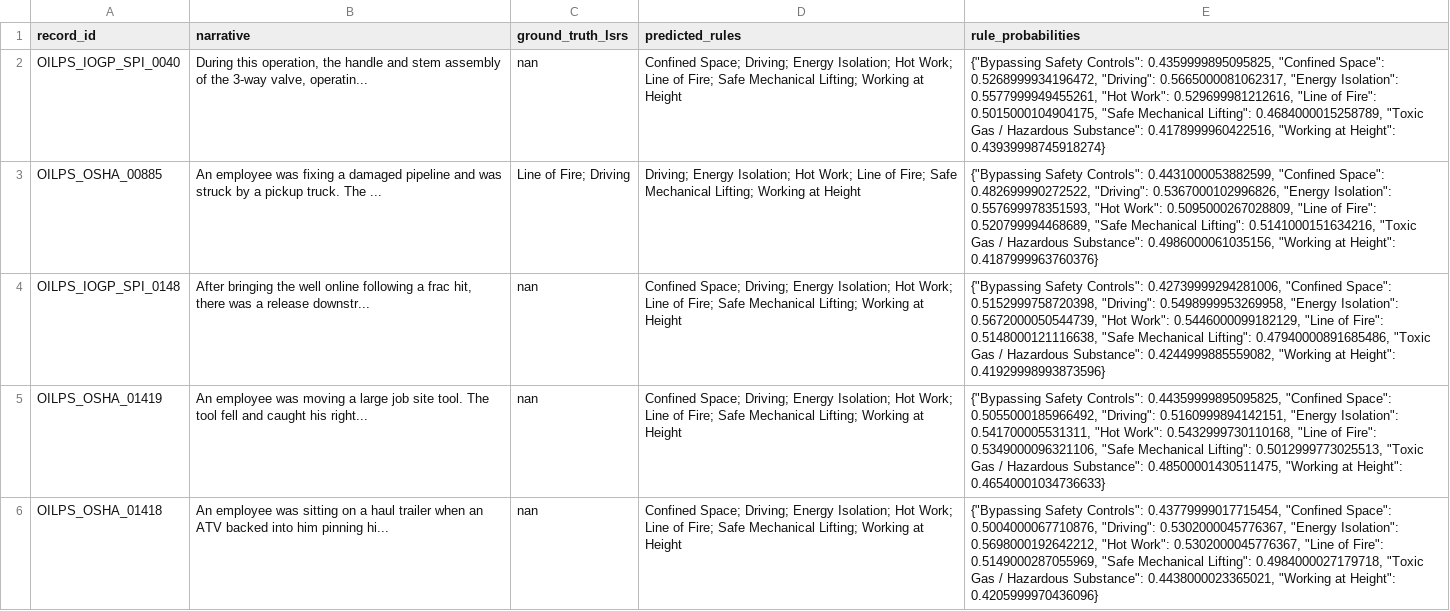
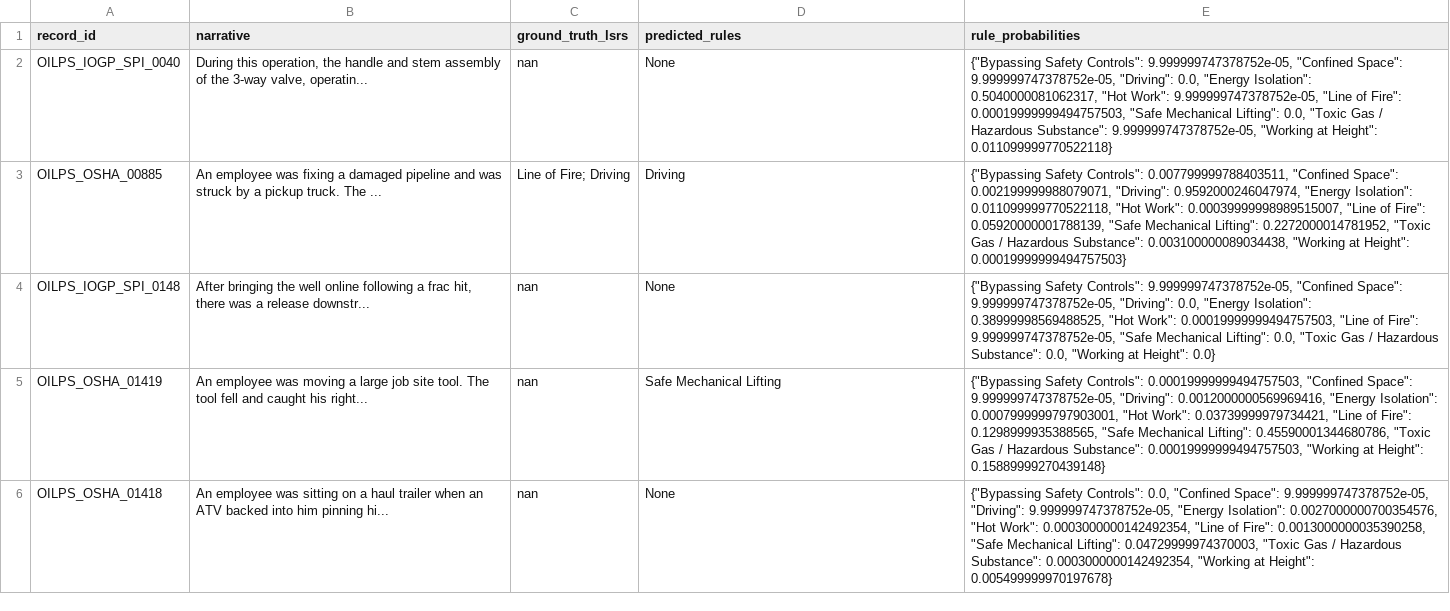
Before and after one commit to ArpitaSingh257/AI-HSE-Safety-Intelligence, a CSV file: ai-service/results/final_evaluation/lsr_inference_reproducibility.csv, drawn as a sheet; only a part is shown; the diff covers the shown part only; the diff names each change by its address in the sheet, - before the commit and + after, or states it on an @@ line.

```diff
--- a/ai-service/results/final_evaluation/lsr_inference_reproducibility.csv
+++ b/ai-service/results/final_evaluation/lsr_inference_reproducibility.csv
-D2 (predicted_rules): Confined Space; Driving; Energy Isolation; Hot Work; Line of Fire; Safe Mechanical Lifting; Working at Height
+D2 (predicted_rules): None
-E2 (rule_probabilities): …Safety Controls": 0.4359999895095825, "Confined Space": 0.5268999934196472, "Driving": 0.5665000081062317, "Energy Isolation": 0.5577999949455261, "Hot Work": 0.529699981212616, "Line of Fire": 0.5015000104904175, "Safe Mechanical Lifting": 0.4684000015258789, "Toxic Gas / Hazardous Substance": 0.4178999960422516, "Working at Height": 0.43939998745918274}
+E2 (rule_probabilities): …Safety Controls": 9.999999747378752e-05, "Confined Space": 9.999999747378752e-05, "Driving": 0.0, "Energy Isolation": 0.5040000081062317, "Hot Work": 9.999999747378752e-05, "Line of Fire": 0.00019999999494757503, "Safe Mechanical Lifting": 0.0, "Toxic Gas / Hazardous Substance": 9.999999747378752e-05, "Working at Height": 0.011099999770522118}
-D3 (predicted_rules): Driving; Energy Isolation; Hot Work; Line of Fire; Safe Mechanical Lifting; Working at Height
+D3 (predicted_rules): Driving
-E3 (rule_probabilities): …Safety Controls": 0.4431000053882599, "Confined Space": 0.482699990272522, "Driving": 0.5367000102996826, "Energy Isolation": 0.557699978351593, "Hot Work": 0.5095000267028809, "Line of Fire": 0.520799994468689, "Safe Mechanical Lifting": 0.5141000151634216, "Toxic Gas / Hazardous Substance": 0.4986000061035156, "Working at Height": 0.4187999963760376}
+E3 (rule_probabilities): …Safety Controls": 0.007799999788403511, "Confined Space": 0.002199999988079071, "Driving": 0.9592000246047974, "Energy Isolation": 0.011099999770522118, "Hot Work": 0.00039999998989515007, "Line of Fire": 0.05920000001788139, "Safe Mechanical Lifting": 0.2272000014781952, "Toxic Gas / Hazardous Substance": 0.003100000089034438, "Working at Height": 0.00019999999494757503}
-D4 (predicted_rules): Confined Space; Driving; Energy Isolation; Hot Work; Line of Fire; Safe Mechanical Lifting; Working at Height
+D4 (predicted_rules): None
-E4 (rule_probabilities): …Safety Controls": 0.42739999294281006, "Confined Space": 0.5152999758720398, "Driving": 0.5498999953269958, "Energy Isolation": 0.5672000050544739, "Hot Work": 0.5446000099182129, "Line of Fire": 0.5148000121116638, "Safe Mechanical Lifting": 0.47940000891685486, "Toxic Gas / Hazardous Substance": 0.4244999885559082, "Working at Height": 0.41929998993873596}
+E4 (rule_probabilities): …Safety Controls": 9.999999747378752e-05, "Confined Space": 9.999999747378752e-05, "Driving": 0.0, "Energy Isolation": 0.38999998569488525, "Hot Work": 0.00019999999494757503, "Line of Fire": 9.999999747378752e-05, "Safe Mechanical Lifting": 0.0, "Toxic Gas / Hazardous Substance": 0.0, "Working at Height": 0.0}
-D5 (predicted_rules): Confined Space; Driving; Energy Isolation; Hot Work; Line of Fire; Safe Mechanical Lifting; Working at Height
+D5 (predicted_rules): Safe Mechanical Lifting
-E5 (rule_probabilities): …Safety Controls": 0.44359999895095825, "Confined Space": 0.5055000185966492, "Driving": 0.5160999894142151, "Energy Isolation": 0.541700005531311, "Hot Work": 0.5432999730110168, "Line of Fire": 0.5349000096321106, "Safe Mechanical Lifting": 0.5012999773025513, "Toxic Gas / Hazardous Substance": 0.48500001430511475, "Working at Height": 0.46540001034736633}
+E5 (rule_probabilities): …Safety Controls": 0.00019999999494757503, "Confined Space": 9.999999747378752e-05, "Driving": 0.0012000000569969416, "Energy Isolation": 0.0007999999797903001, "Hot Work": 0.03739999979734421, "Line of Fire": 0.1298999935388565, "Safe Mechanical Lifting": 0.45590001344680786, "Toxic Gas / Hazardous Substance": 0.00019999999494757503, "Working at Height": 0.15889999270439148}
-D6 (predicted_rules): Confined Space; Driving; Energy Isolation; Hot Work; Line of Fire; Safe Mechanical Lifting; Working at Height
+D6 (predicted_rules): None
-E6 (rule_probabilities): …Safety Controls": 0.43779999017715454, "Confined Space": 0.5004000067710876, "Driving": 0.5302000045776367, "Energy Isolation": 0.5698000192642212, "Hot Work": 0.5302000045776367, "Line of Fire": 0.5149000287055969, "Safe Mechanical Lifting": 0.4984000027179718, "Toxic Gas / Hazardous Substance": 0.4438000023365021, "Working at Height": 0.4205999970436096}
+E6 (rule_probabilities): …Safety Controls": 0.0, "Confined Space": 9.999999747378752e-05, "Driving": 9.999999747378752e-05, "Energy Isolation": 0.0027000000700354576, "Hot Work": 0.0003000000142492354, "Line of Fire": 0.0013000000035390258, "Safe Mechanical Lifting": 0.04729999974370003, "Toxic Gas / Hazardous Substance": 0.0003000000142492354, "Working at Height": 0.005499999970197678}
```
Also changed, not shown: 30 edited cells elsewhere in this file, ai-service/results/final_evaluation/inference_reproducibility.csv, ai-service/results/lsr_stage10/stage10_per_rule_metrics.csv, 43 other files.
